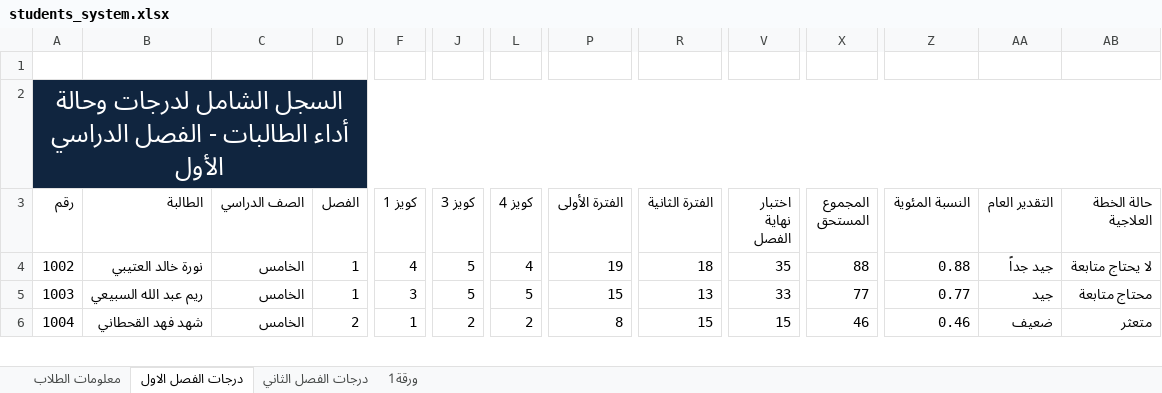
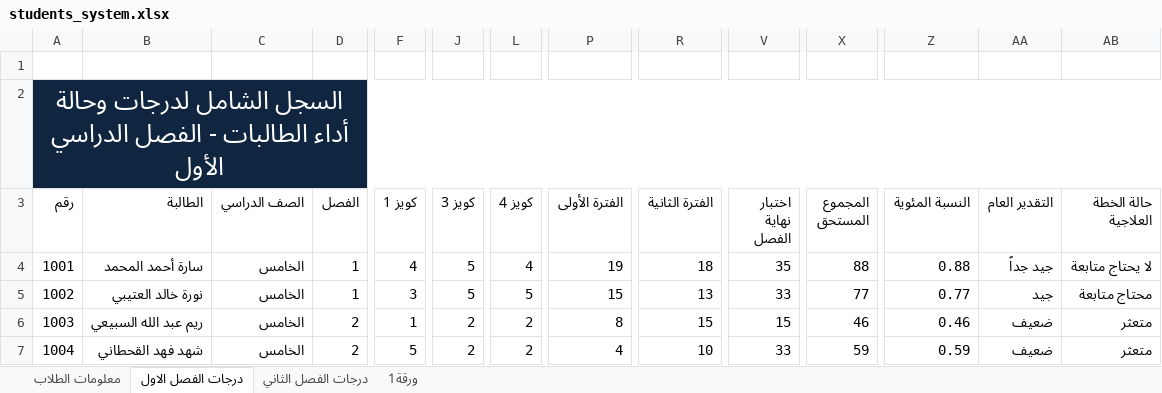
Before and after one commit to ahmedyoussef542003/ExcelProject, an Excel workbook: students_system.xlsx, sheet درجات الفصل الاول, drawn as a sheet; only a part is shown, gaps mark what is left out; values as stored, in another font and other column widths than the file's, no borders; table styles not drawn; addresses are those after the commit; rows hold the shown columns only; the diff covers the shown part only; the diff names each change by its address in the sheet, - before the commit and + after, or states it on an @@ line.

```diff
--- a/students_system.xlsx (sheet درجات الفصل الاول)
+++ b/students_system.xlsx (sheet درجات الفصل الاول)
+row 4: 1001 | سارة أحمد المحمد | الخامس | 1 | 4 | 5 | 4 | 19 | 18 | 35 | 88 | 0.88 | جيد جداً | لا يحتاج متابعة
-F5 (كويز 1): 4
+F5 (كويز 1): 3
-L5 (كويز 4): 4
+L5 (كويز 4): 5
-P5 (الفترة الأولى): 19
+P5 (الفترة الأولى): 15
-R5 (الفترة الثانية): 18
+R5 (الفترة الثانية): 13
-V5 (اختبار نهاية الفصل): 35
+V5 (اختبار نهاية الفصل): 33
-X5 (المجموع المستحق): 88
+X5 (المجموع المستحق): 77
-Z5 (النسبة المئوية): 0.88
+Z5 (النسبة المئوية): 0.77
-AA5 (التقدير العام): جيد جداً
+AA5 (التقدير العام): جيد
-AB5 (حالة الخطة العلاجية): لا يحتاج متابعة
+AB5 (حالة الخطة العلاجية): محتاج متابعة
-D6 (الفصل): 1
+D6 (الفصل): 2
-F6 (كويز 1): 3
+F6 (كويز 1): 1
-J6 (كويز 3): 5
+J6 (كويز 3): 2
-L6 (كويز 4): 5
+L6 (كويز 4): 2
-P6 (الفترة الأولى): 15
+P6 (الفترة الأولى): 8
-R6 (الفترة الثانية): 13
+R6 (الفترة الثانية): 15
-V6 (اختبار نهاية الفصل): 33
+V6 (اختبار نهاية الفصل): 15
-X6 (المجموع المستحق): 77
+X6 (المجموع المستحق): 46
-Z6 (النسبة المئوية): 0.77
+Z6 (النسبة المئوية): 0.46
-AA6 (التقدير العام): جيد
+AA6 (التقدير العام): ضعيف
-AB6 (حالة الخطة العلاجية): محتاج متابعة
+AB6 (حالة الخطة العلاجية): متعثر
-F7 (كويز 1): 1
+F7 (كويز 1): 5
-P7 (الفترة الأولى): 8
+P7 (الفترة الأولى): 4
-R7 (الفترة الثانية): 15
+R7 (الفترة الثانية): 10
-V7 (اختبار نهاية الفصل): 15
+V7 (اختبار نهاية الفصل): 33
-X7 (المجموع المستحق): 46
+X7 (المجموع المستحق): 59
-Z7 (النسبة المئوية): 0.46
+Z7 (النسبة المئوية): 0.59
```
Also changed, not shown: 1 added row, 1 removed row and 41 edited cells elsewhere in this sheet, sheet درجات الفصل الثاني, sheet ورقة1, formulas that keep their value, 1 other file.
